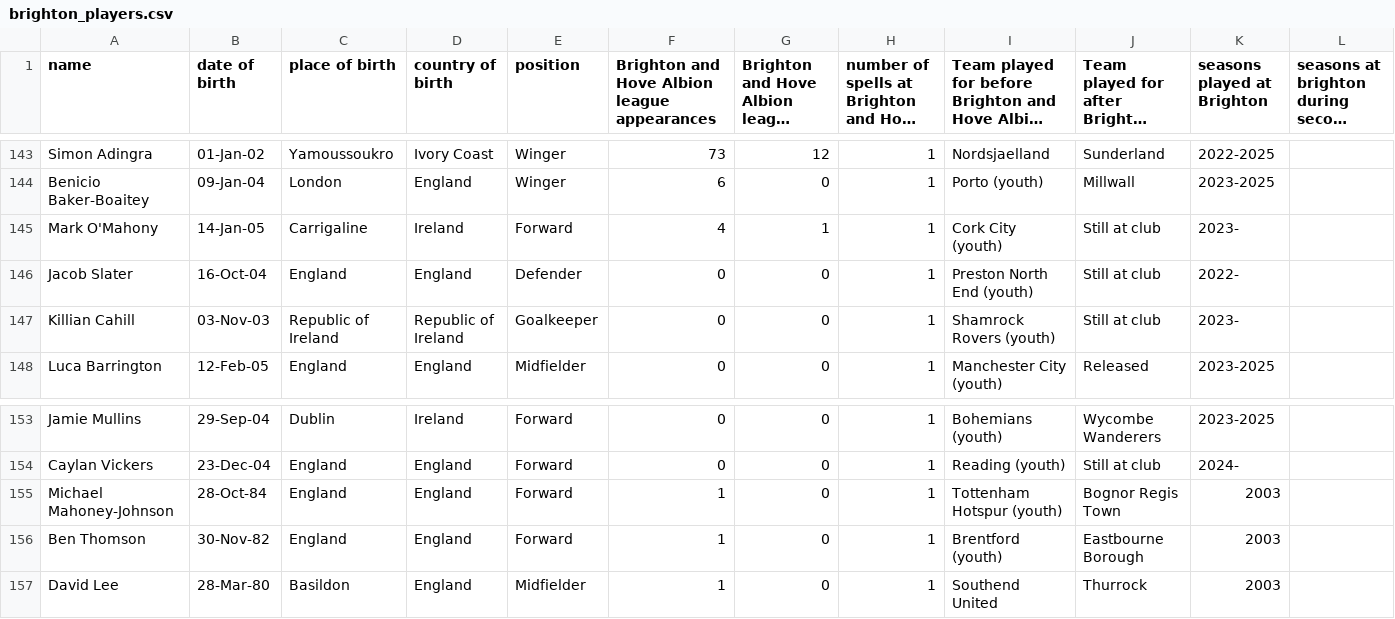
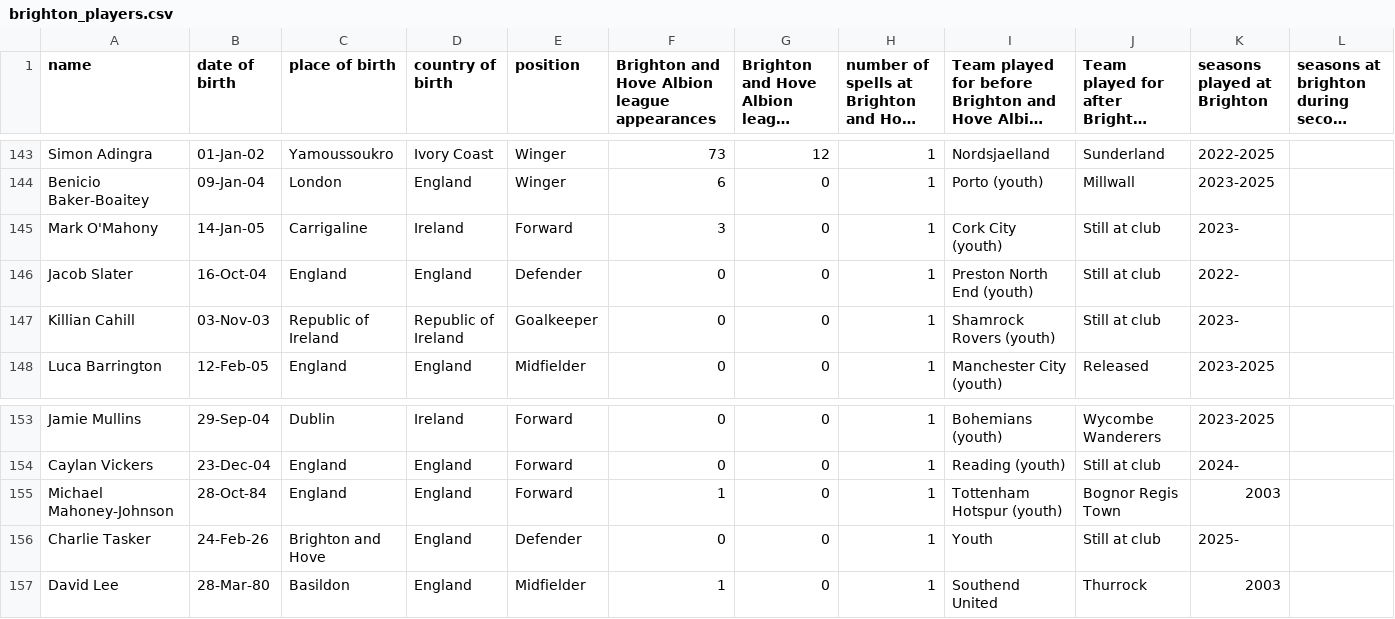
Before and after one commit to frederickclarke/brighton-player-daily, a CSV file: brighton_players.csv, drawn as a sheet; only a part is shown, gaps mark what is left out; long unchanged cells end in ….

```diff
--- a/brighton_players.csv
+++ b/brighton_players.csv
@@ -144,3 +144,3 @@ Simon Adingra,01-Jan-02,Yamoussoukro,Ivory Coast,Winger,73,12,1,Nordsjaelland,Su
 Benicio Baker-Boaitey,09-Jan-04,London,England,Winger,6,0,1,Porto (youth),Millwall,2023-2025,
-Mark O'Mahony,14-Jan-05,Carrigaline,Ireland,Forward,4,1,1,Cork City (youth),Still at club,2023-,
+Mark O'Mahony,14-Jan-05,Carrigaline,Ireland,Forward,3,0,1,Cork City (youth),Still at club,2023-,
 Jacob Slater,16-Oct-04,England,England,Defender,0,0,1,Preston North End (youth),Still at club,2022-,
@@ -155,3 +155,3 @@ Caylan Vickers,23-Dec-04,England,England,Forward,0,0,1,Reading (youth),Still at
 Michael Mahoney-Johnson,28-Oct-84,England,England,Forward,1,0,1,Tottenham Hotspur (youth),Bognor Regis Town,2003,
-Ben Thomson,30-Nov-82,England,England,Forward,1,0,1,Brentford (youth),Eastbourne Borough,2003,
+Charlie Tasker,24-Feb-26,Brighton and Hove,England,Defender,0,0,1,Youth,Still at club,2025-,
 David Lee,28-Mar-80,Basildon,England,Midfielder,1,0,1,Southend United,Thurrock,2003,
```
